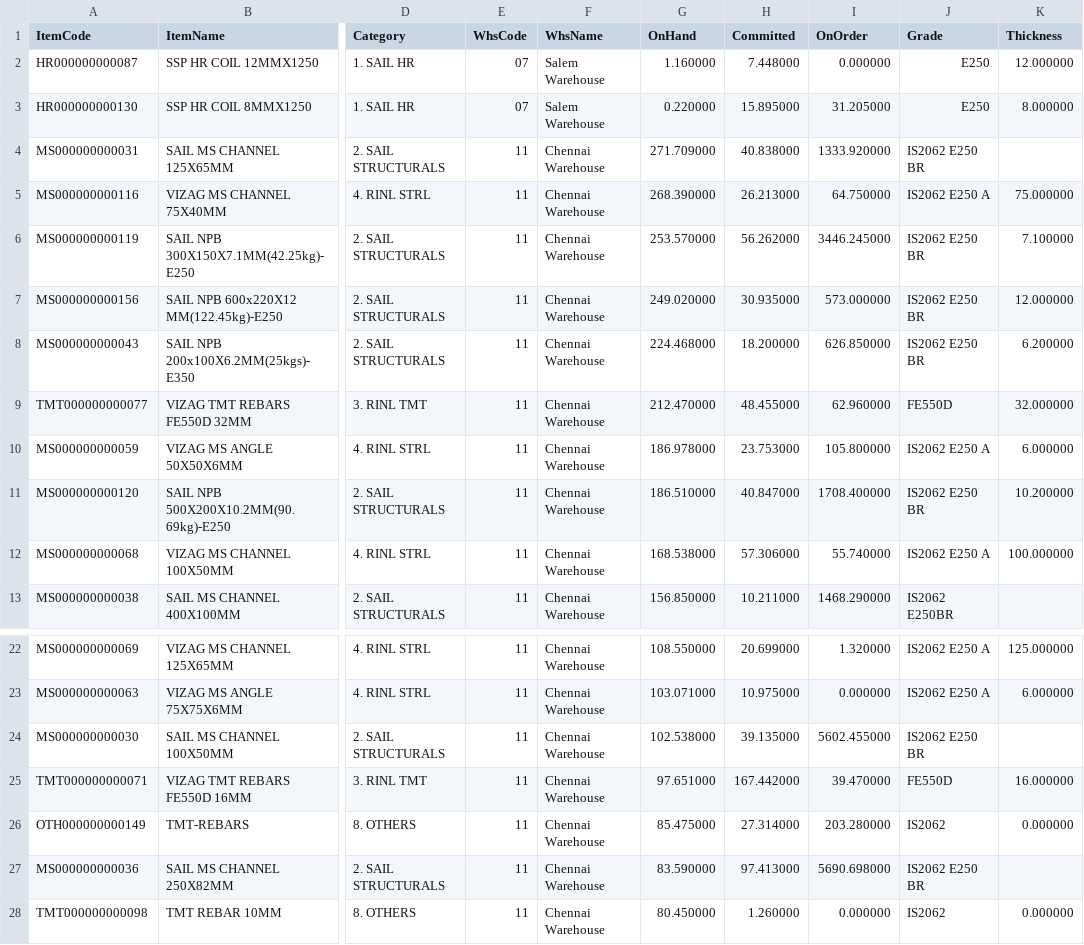
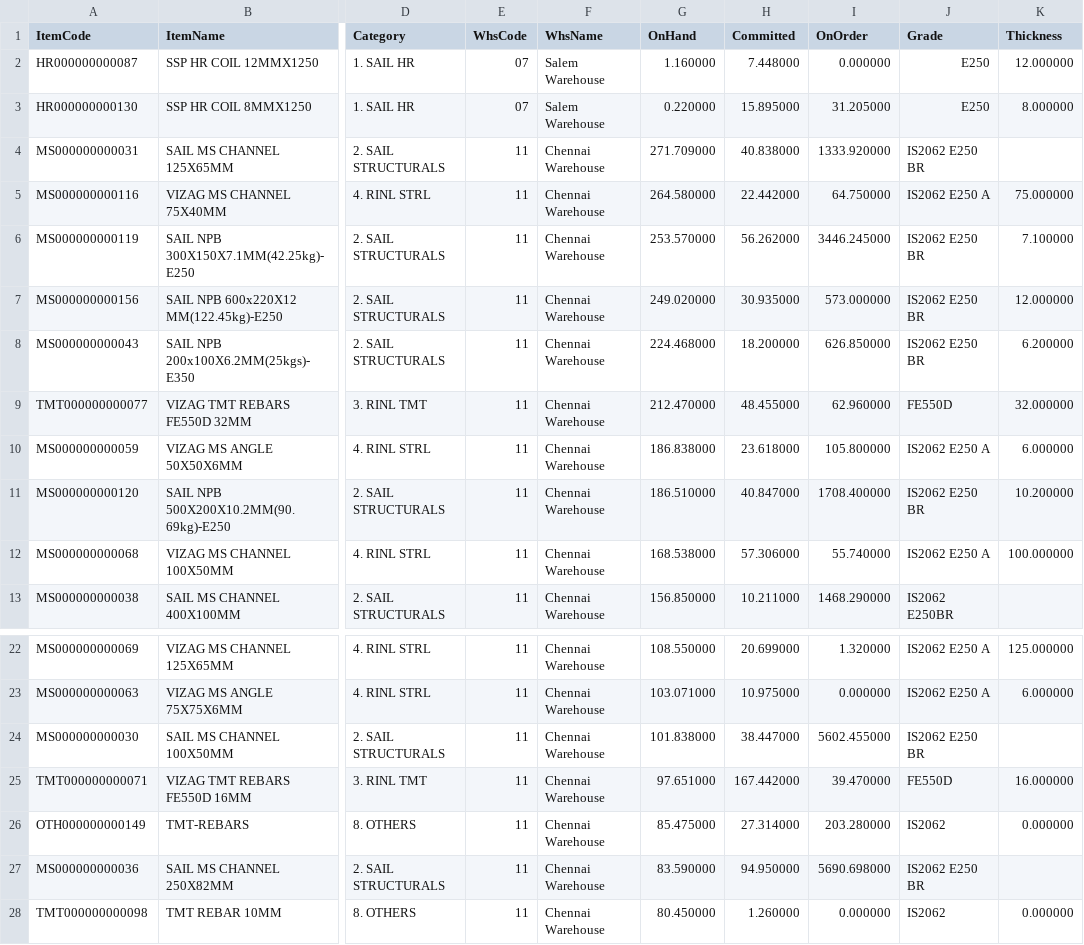
Before and after one commit to BSC23609/bsc-stock-data, a CSV file: mis_stock.csv, drawn as a sheet; only a part is shown, gaps mark what is left out; the diff names each change by its address in the sheet, - before the commit and + after, or states it on an @@ line.

Commit message:
stock refresh 2026-10-17 12:15

```diff
--- a/mis_stock.csv
+++ b/mis_stock.csv
-G5 (OnHand): 268.390000
+G5 (OnHand): 264.580000
-H5 (Committed): 26.213000
+H5 (Committed): 22.442000
-G10 (OnHand): 186.978000
+G10 (OnHand): 186.838000
-H10 (Committed): 23.753000
+H10 (Committed): 23.618000
-G24 (OnHand): 102.538000
+G24 (OnHand): 101.838000
-H24 (Committed): 39.135000
+H24 (Committed): 38.447000
-H27 (Committed): 97.413000
+H27 (Committed): 94.950000
```
Also changed, not shown: 3 other files.
